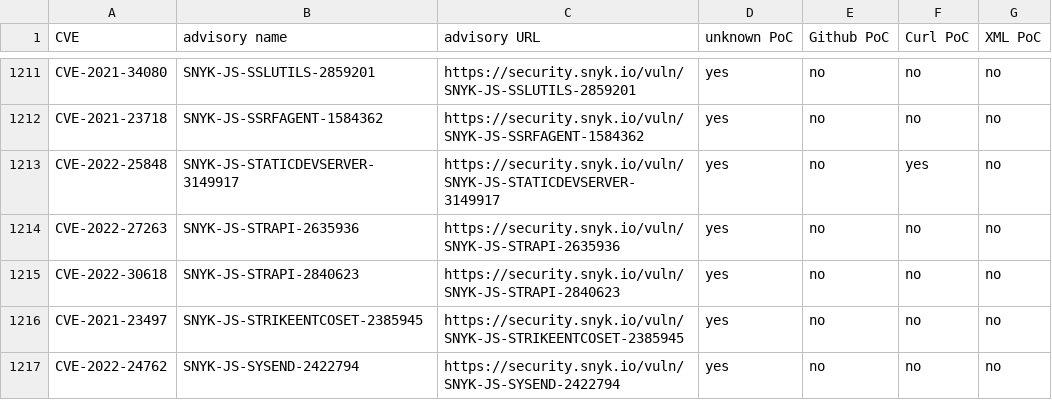
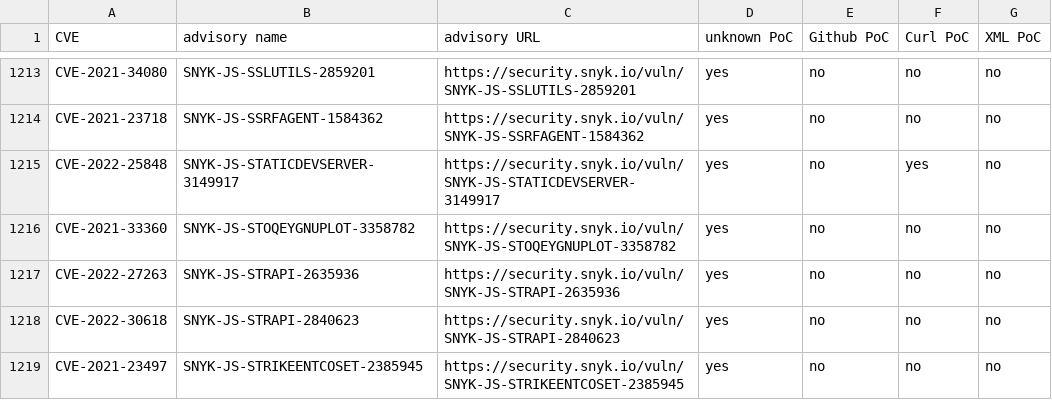
Before and after one commit to e-m-b-a/emba, a CSV file: config/Snyk_PoC_results.csv, drawn as a sheet; only a part is shown, gaps mark what is left out; the shorter side is filled out with more unchanged rows; the diff covers the shown part only.

Commit message:
Update Snyk database

```diff
--- a/config/Snyk_PoC_results.csv
+++ b/config/Snyk_PoC_results.csv
@@ -1213,2 +1215,3 @@ CVE-2021-23718;SNYK-JS-SSRFAGENT-1584362;https://security.snyk.io/vuln/SNYK-JS-S
 CVE-2022-25848;SNYK-JS-STATICDEVSERVER-3149917;https://security.snyk.io/vuln/SNYK-JS-STATICDEVSERVER-3149917;yes;no;yes;no;
+CVE-2021-33360;SNYK-JS-STOQEYGNUPLOT-3358782;https://security.snyk.io/vuln/SNYK-JS-STOQEYGNUPLOT-3358782;yes;no;no;no;
 CVE-2022-27263;SNYK-JS-STRAPI-2635936;https://security.snyk.io/vuln/SNYK-JS-STRAPI-2635936;yes;no;no;no;
```
Also changed, not shown: 9 added rows, 1 removed row and 1 moved row elsewhere in this file.
